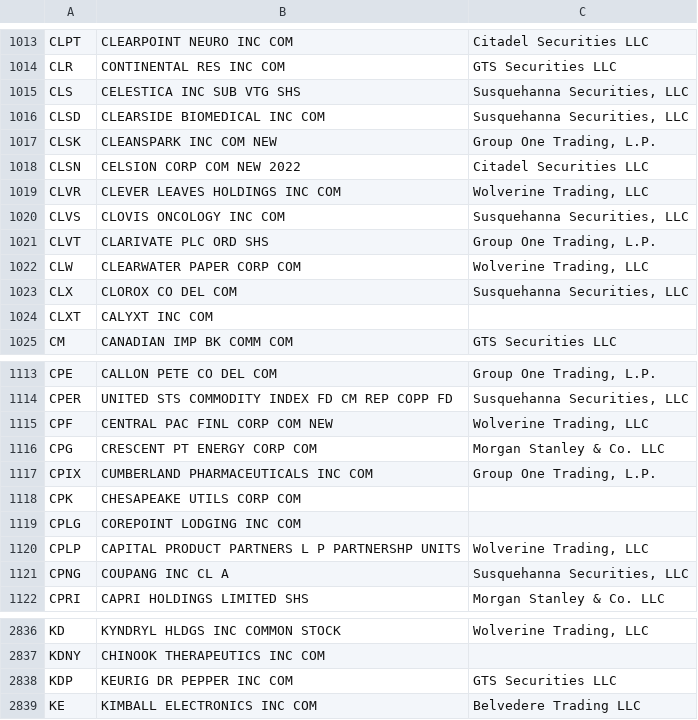
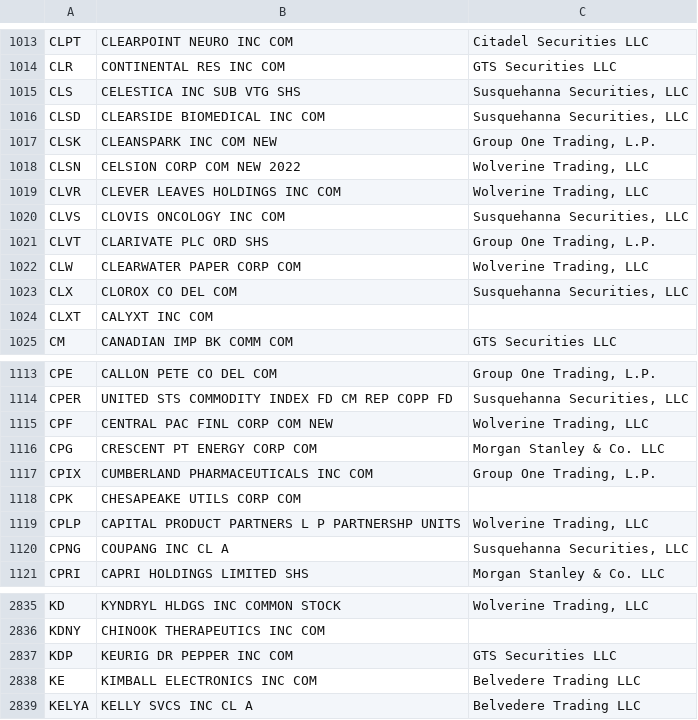
Before and after one commit to haoenhui/usa-optionable-stocks, a CSV file: options-00000.csv, drawn as a sheet; only a part is shown, gaps mark what is left out.

```diff
--- a/options-00000.csv
+++ b/options-00000.csv
@@ -1017,3 +1017,3 @@ CLSD,CLEARSIDE BIOMEDICAL INC COM,"Susquehanna Securities, LLC"
 CLSK,CLEANSPARK INC COM NEW,"Group One Trading, L.P."
-CLSN,CELSION CORP COM NEW 2022,Citadel Securities LLC
+CLSN,CELSION CORP COM NEW 2022,"Wolverine Trading, LLC"
 CLVR,CLEVER LEAVES HOLDINGS INC COM,"Wolverine Trading, LLC"
@@ -1118,3 +1118,2 @@ CPIX,CUMBERLAND PHARMACEUTICALS INC COM,"Group One Trading, L.P."
 CPK,CHESAPEAKE UTILS CORP COM,
-CPLG,COREPOINT LODGING INC COM,
 CPLP,CAPITAL PRODUCT PARTNERS L P PARTNERSHP UNITS,"Wolverine Trading, LLC"
@@ -2839 +2838,2 @@ KDP,KEURIG DR PEPPER INC COM,GTS Securities LLC
 KE,KIMBALL ELECTRONICS INC COM,Belvedere Trading LLC
+KELYA,KELLY SVCS INC CL A,Belvedere Trading LLC
```
Also changed, not shown: options-02000.csv, weekly-options-00000.csv.
